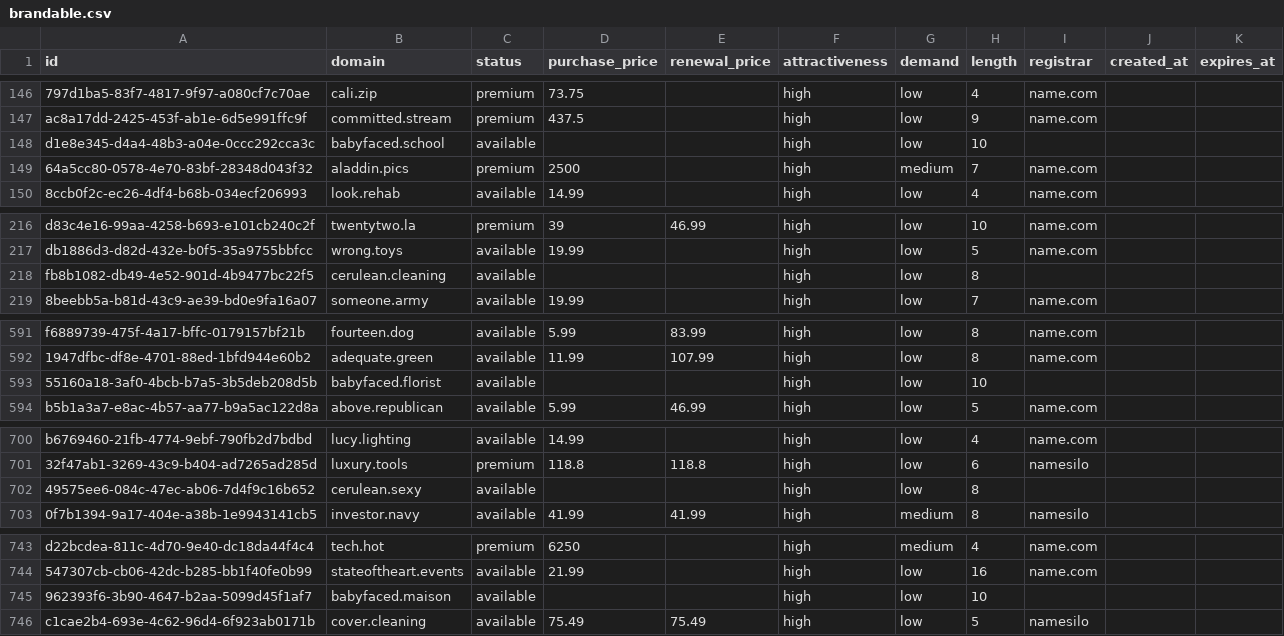
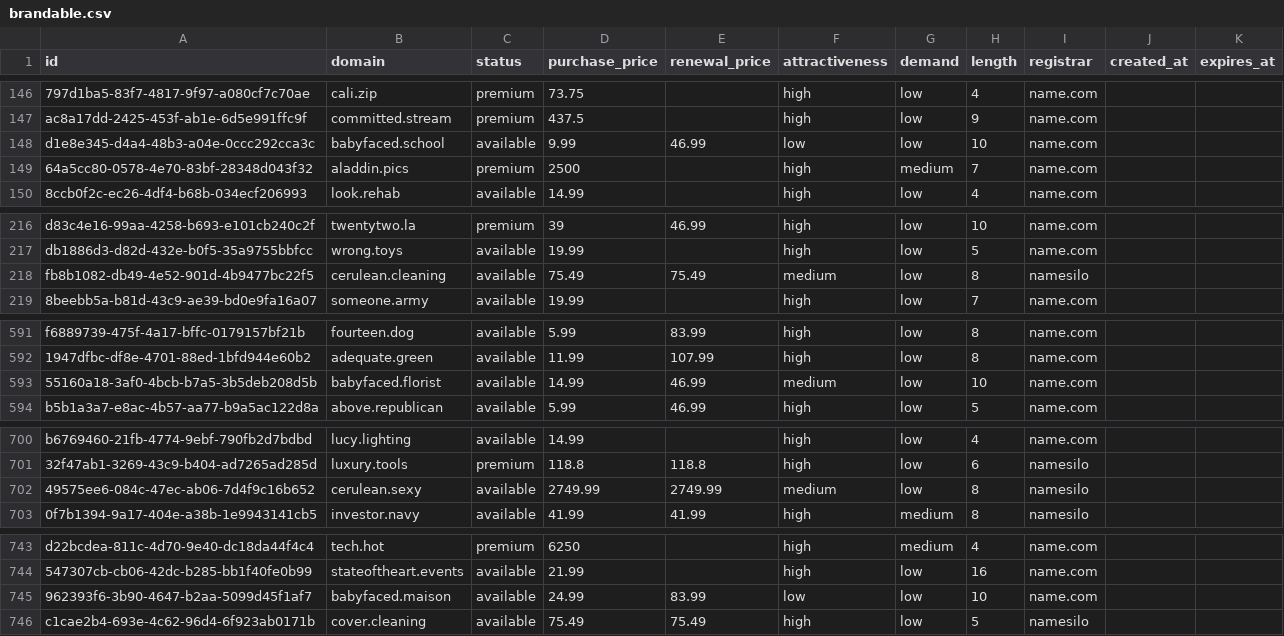
Before and after one commit to UniqueDomains/brandable-oneword-domains, a CSV file: brandable.csv, drawn as a sheet; only a part is shown, gaps mark what is left out; the diff covers the shown part only; the diff names each change by its address in the sheet, - before the commit and + after, or states it on an @@ line.

Commit message:
Domains update

```diff
--- a/brandable.csv
+++ b/brandable.csv
-D148 (purchase_price): (empty)
+D148 (purchase_price): 9.99
-E148 (renewal_price): (empty)
+E148 (renewal_price): 46.99
-F148 (attractiveness): high
+F148 (attractiveness): low
-I148 (registrar): (empty)
+I148 (registrar): name.com
-D218 (purchase_price): (empty)
+D218 (purchase_price): 75.49
-E218 (renewal_price): (empty)
+E218 (renewal_price): 75.49
-F218 (attractiveness): high
+F218 (attractiveness): medium
-I218 (registrar): (empty)
+I218 (registrar): namesilo
-D593 (purchase_price): (empty)
+D593 (purchase_price): 14.99
-E593 (renewal_price): (empty)
+E593 (renewal_price): 46.99
-F593 (attractiveness): high
+F593 (attractiveness): medium
-I593 (registrar): (empty)
+I593 (registrar): name.com
-D702 (purchase_price): (empty)
+D702 (purchase_price): 2749.99
-E702 (renewal_price): (empty)
+E702 (renewal_price): 2749.99
-F702 (attractiveness): high
+F702 (attractiveness): medium
-I702 (registrar): (empty)
+I702 (registrar): namesilo
-D745 (purchase_price): (empty)
+D745 (purchase_price): 24.99
-E745 (renewal_price): (empty)
+E745 (renewal_price): 83.99
-F745 (attractiveness): high
+F745 (attractiveness): low
-I745 (registrar): (empty)
+I745 (registrar): name.com
```
Also changed, not shown: 4 edited cells elsewhere in this file, 4 other files.
